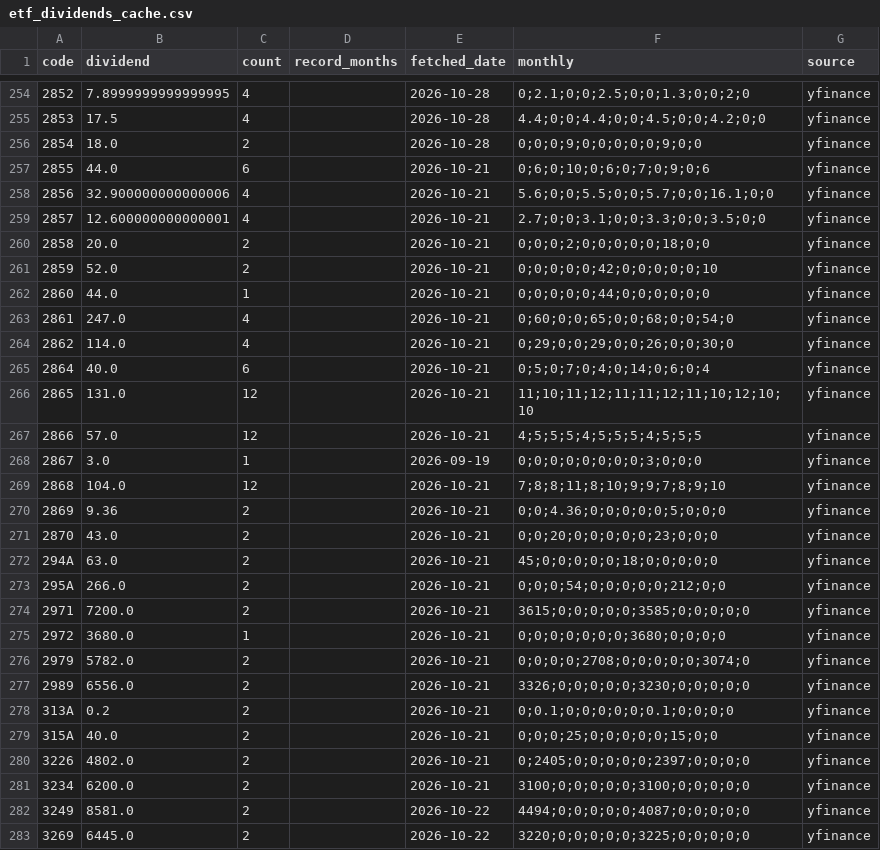
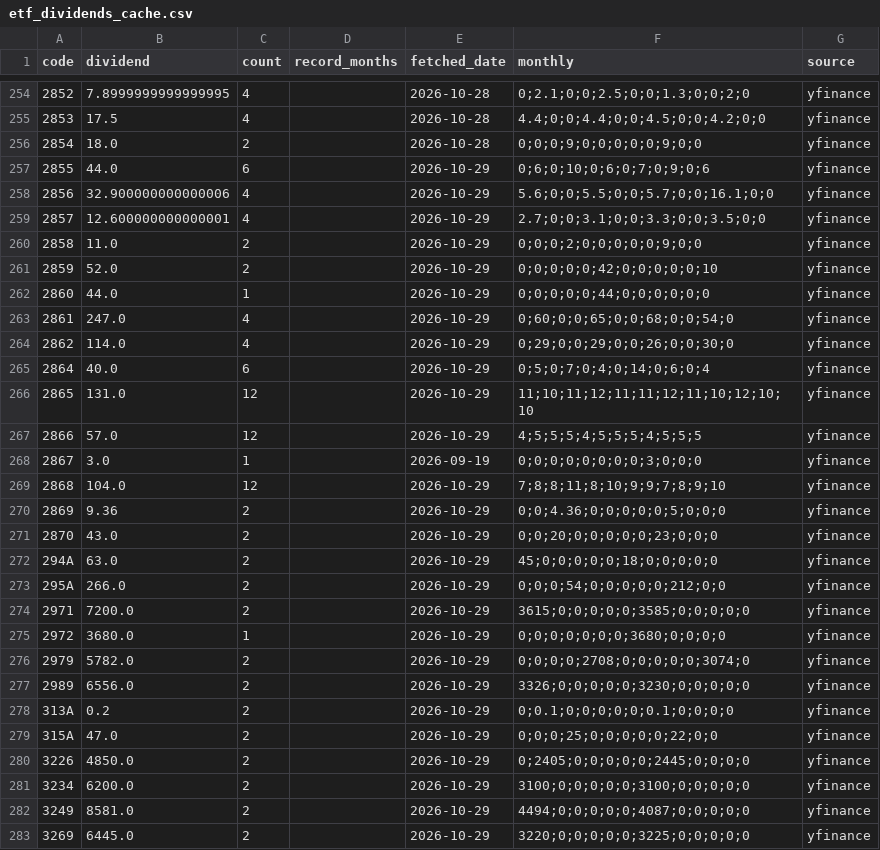
Before and after one commit to sayonnsann/kouhaitou-db, a CSV file: data/etf_dividends_cache.csv, drawn as a sheet; only a part is shown, gaps mark what is left out; the diff covers the shown part only.

```diff
--- a/data/etf_dividends_cache.csv
+++ b/data/etf_dividends_cache.csv
@@ -256,28 +256,28 @@ code,dividend,count,record_months,fetched_date,monthly,source
 2854,18.0,2,,2026-10-28,0;0;0;9;0;0;0;0;0;9;0;0,yfinance
-2855,44.0,6,,2026-10-21,0;6;0;10;0;6;0;7;0;9;0;6,yfinance
-2856,32.900000000000006,4,,2026-10-21,5.6;0;0;5.5;0;0;5.7;0;0;16.1;0;0,yfinance
-2857,12.600000000000001,4,,2026-10-21,2.7;0;0;3.1;0;0;3.3;0;0;3.5;0;0,yfinance
-2858,20.0,2,,2026-10-21,0;0;0;2;0;0;0;0;0;18;0;0,yfinance
-2859,52.0,2,,2026-10-21,0;0;0;0;0;42;0;0;0;0;0;10,yfinance
-2860,44.0,1,,2026-10-21,0;0;0;0;0;44;0;0;0;0;0;0,yfinance
-2861,247.0,4,,2026-10-21,0;60;0;0;65;0;0;68;0;0;54;0,yfinance
-2862,114.0,4,,2026-10-21,0;29;0;0;29;0;0;26;0;0;30;0,yfinance
-2864,40.0,6,,2026-10-21,0;5;0;7;0;4;0;14;0;6;0;4,yfinance
-2865,131.0,12,,2026-10-21,11;10;11;12;11;11;12;11;10;12;10;10,yfinance
-2866,57.0,12,,2026-10-21,4;5;5;5;4;5;5;5;4;5;5;5,yfinance
+2855,44.0,6,,2026-10-29,0;6;0;10;0;6;0;7;0;9;0;6,yfinance
+2856,32.900000000000006,4,,2026-10-29,5.6;0;0;5.5;0;0;5.7;0;0;16.1;0;0,yfinance
+2857,12.600000000000001,4,,2026-10-29,2.7;0;0;3.1;0;0;3.3;0;0;3.5;0;0,yfinance
+2858,11.0,2,,2026-10-29,0;0;0;2;0;0;0;0;0;9;0;0,yfinance
+2859,52.0,2,,2026-10-29,0;0;0;0;0;42;0;0;0;0;0;10,yfinance
+2860,44.0,1,,2026-10-29,0;0;0;0;0;44;0;0;0;0;0;0,yfinance
+2861,247.0,4,,2026-10-29,0;60;0;0;65;0;0;68;0;0;54;0,yfinance
+2862,114.0,4,,2026-10-29,0;29;0;0;29;0;0;26;0;0;30;0,yfinance
+2864,40.0,6,,2026-10-29,0;5;0;7;0;4;0;14;0;6;0;4,yfinance
+2865,131.0,12,,2026-10-29,11;10;11;12;11;11;12;11;10;12;10;10,yfinance
+2866,57.0,12,,2026-10-29,4;5;5;5;4;5;5;5;4;5;5;5,yfinance
 2867,3.0,1,,2026-09-19,0;0;0;0;0;0;0;0;3;0;0;0,yfinance
-2868,104.0,12,,2026-10-21,7;8;8;11;8;10;9;9;7;8;9;10,yfinance
-2869,9.36,2,,2026-10-21,0;0;4.36;0;0;0;0;0;5;0;0;0,yfinance
-2870,43.0,2,,2026-10-21,0;0;20;0;0;0;0;0;23;0;0;0,yfinance
-294A,63.0,2,,2026-10-21,45;0;0;0;0;0;18;0;0;0;0;0,yfinance
-295A,266.0,2,,2026-10-21,0;0;0;54;0;0;0;0;0;212;0;0,yfinance
-2971,7200.0,2,,2026-10-21,3615;0;0;0;0;0;3585;0;0;0;0;0,yfinance
-2972,3680.0,1,,2026-10-21,0;0;0;0;0;0;0;3680;0;0;0;0,yfinance
-2979,5782.0,2,,2026-10-21,0;0;0;0;2708;0;0;0;0;0;3074;0,yfinance
-2989,6556.0,2,,2026-10-21,3326;0;0;0;0;0;3230;0;0;0;0;0,yfinance
-313A,0.2,2,,2026-10-21,0;0.1;0;0;0;0;0;0.1;0;0;0;0,yfinance
-315A,40.0,2,,2026-10-21,0;0;0;25;0;0;0;0;0;15;0;0,yfinance
-3226,4802.0,2,,2026-10-21,0;2405;0;0;0;0;0;2397;0;0;0;0,yfinance
-3234,6200.0,2,,2026-10-21,3100;0;0;0;0;0;3100;0;0;0;0;0,yfinance
-3249,8581.0,2,,2026-10-22,4494;0;0;0;0;0;4087;0;0;0;0;0,yfinance
-3269,6445.0,2,,2026-10-22,3220;0;0;0;0;0;3225;0;0;0;0;0,yfinance
+2868,104.0,12,,2026-10-29,7;8;8;11;8;10;9;9;7;8;9;10,yfinance
+2869,9.36,2,,2026-10-29,0;0;4.36;0;0;0;0;0;5;0;0;0,yfinance
+2870,43.0,2,,2026-10-29,0;0;20;0;0;0;0;0;23;0;0;0,yfinance
+294A,63.0,2,,2026-10-29,45;0;0;0;0;0;18;0;0;0;0;0,yfinance
+295A,266.0,2,,2026-10-29,0;0;0;54;0;0;0;0;0;212;0;0,yfinance
+2971,7200.0,2,,2026-10-29,3615;0;0;0;0;0;3585;0;0;0;0;0,yfinance
+2972,3680.0,1,,2026-10-29,0;0;0;0;0;0;0;3680;0;0;0;0,yfinance
+2979,5782.0,2,,2026-10-29,0;0;0;0;2708;0;0;0;0;0;3074;0,yfinance
+2989,6556.0,2,,2026-10-29,3326;0;0;0;0;0;3230;0;0;0;0;0,yfinance
+313A,0.2,2,,2026-10-29,0;0.1;0;0;0;0;0;0.1;0;0;0;0,yfinance
+315A,47.0,2,,2026-10-29,0;0;0;25;0;0;0;0;0;22;0;0,yfinance
+3226,4850.0,2,,2026-10-29,0;2405;0;0;0;0;0;2445;0;0;0;0,yfinance
+3234,6200.0,2,,2026-10-29,3100;0;0;0;0;0;3100;0;0;0;0;0,yfinance
+3249,8581.0,2,,2026-10-29,4494;0;0;0;0;0;4087;0;0;0;0;0,yfinance
+3269,6445.0,2,,2026-10-29,3220;0;0;0;0;0;3225;0;0;0;0;0,yfinance
```
Also changed, not shown: 33 edited cells elsewhere in this file, data/database.csv, 1 other file.
